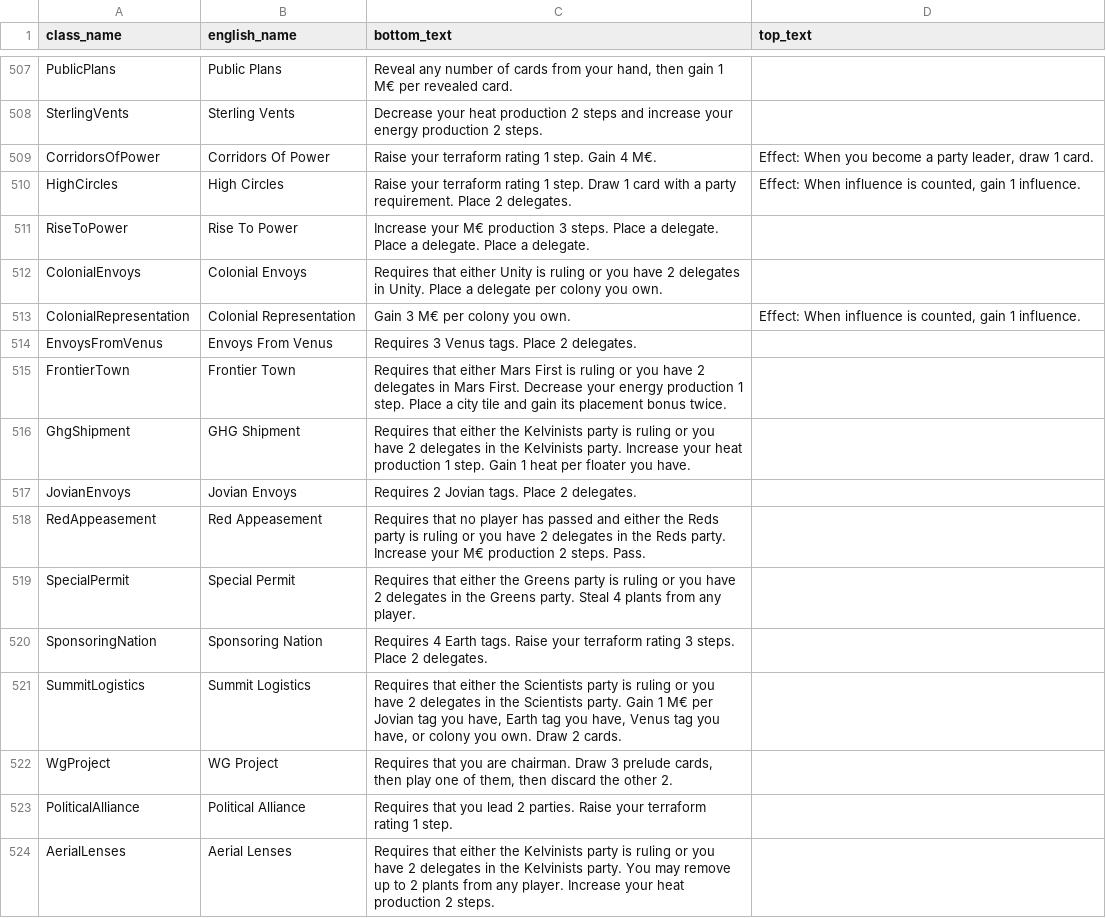
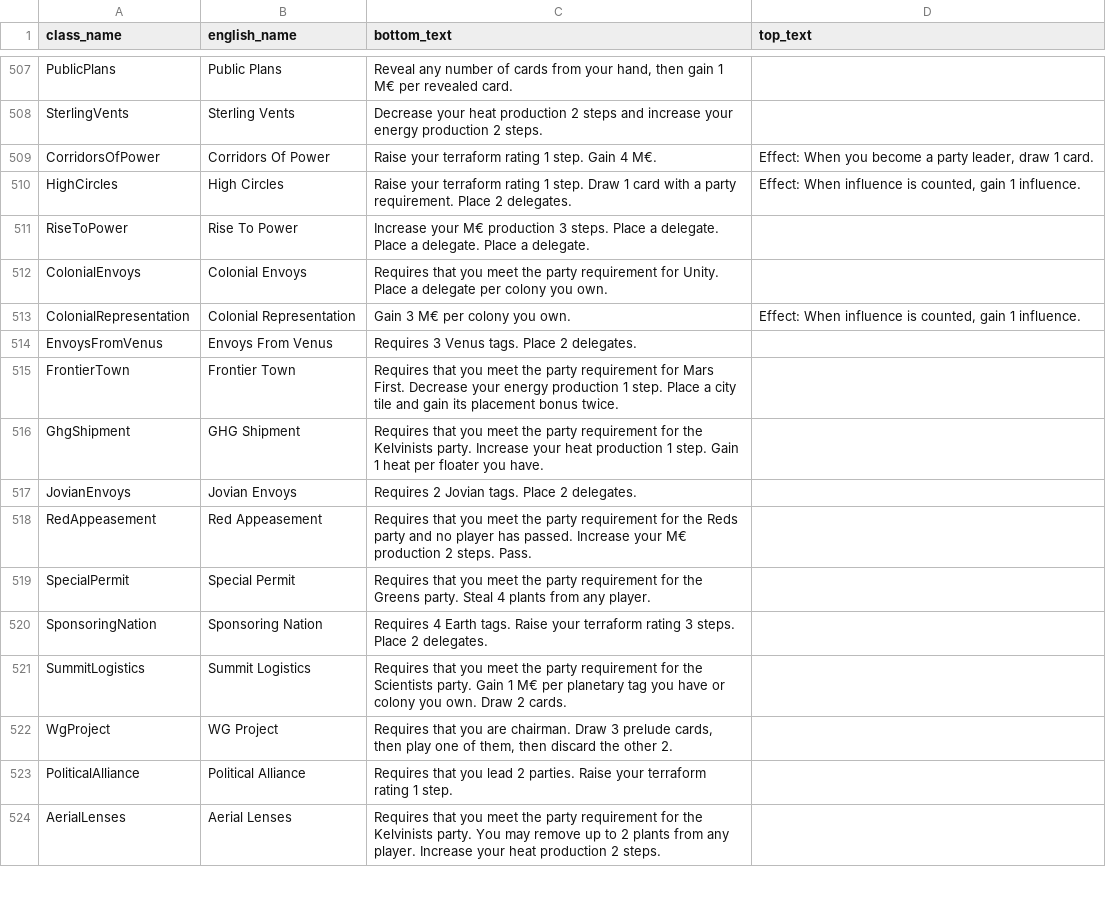
Before and after one commit to MartianZoo/solarnet, a TSV file: src/jvm/dev/martianzoo/tfm/text/english-card-text-current.tsv, drawn as a sheet; only a part is shown, gaps mark what is left out; the diff covers the shown part only.

Commit message:
Move Turmoil English data into its bundle

```diff
--- a/src/jvm/dev/martianzoo/tfm/text/english-card-text-current.tsv
+++ b/src/jvm/dev/martianzoo/tfm/text/english-card-text-current.tsv
@@ -511,14 +511,14 @@ HighCircles	High Circles	Raise your terraform rating 1 step. Draw 1 card with a
 RiseToPower	Rise To Power	Increase your M€ production 3 steps. Place a delegate. Place a delegate. Place a delegate.
-ColonialEnvoys	Colonial Envoys	Requires that either Unity is ruling or you have 2 delegates in Unity. Place a delegate per colony you own.
+ColonialEnvoys	Colonial Envoys	Requires that you meet the party requirement for Unity. Place a delegate per colony you own.
 ColonialRepresentation	Colonial Representation	Gain 3 M€ per colony you own.	Effect: When influence is counted, gain 1 influence.
 EnvoysFromVenus	Envoys From Venus	Requires 3 Venus tags. Place 2 delegates.
-FrontierTown	Frontier Town	Requires that either Mars First is ruling or you have 2 delegates in Mars First. Decrease your energy production 1 step. Place a city tile and gain its placement bonus twice.
-GhgShipment	GHG Shipment	Requires that either the Kelvinists party is ruling or you have 2 delegates in the Kelvinists party. Increase your heat production 1 step. Gain 1 heat per floater you have.
+FrontierTown	Frontier Town	Requires that you meet the party requirement for Mars First. Decrease your energy production 1 step. Place a city tile and gain its placement bonus twice.
+GhgShipment	GHG Shipment	Requires that you meet the party requirement for the Kelvinists party. Increase your heat production 1 step. Gain 1 heat per floater you have.
 JovianEnvoys	Jovian Envoys	Requires 2 Jovian tags. Place 2 delegates.
-RedAppeasement	Red Appeasement	Requires that no player has passed and either the Reds party is ruling or you have 2 delegates in the Reds party. Increase your M€ production 2 steps. Pass.
-SpecialPermit	Special Permit	Requires that either the Greens party is ruling or you have 2 delegates in the Greens party. Steal 4 plants from any player.
+RedAppeasement	Red Appeasement	Requires that you meet the party requirement for the Reds party and no player has passed. Increase your M€ production 2 steps. Pass.
+SpecialPermit	Special Permit	Requires that you meet the party requirement for the Greens party. Steal 4 plants from any player.
 SponsoringNation	Sponsoring Nation	Requires 4 Earth tags. Raise your terraform rating 3 steps. Place 2 delegates.
-SummitLogistics	Summit Logistics	Requires that either the Scientists party is ruling or you have 2 delegates in the Scientists party. Gain 1 M€ per Jovian tag you have, Earth tag you have, Venus tag you have, or colony you own. Draw 2 cards.
+SummitLogistics	Summit Logistics	Requires that you meet the party requirement for the Scientists party. Gain 1 M€ per planetary tag you have or colony you own. Draw 2 cards.
 WgProject	WG Project	Requires that you are chairman. Draw 3 prelude cards, then play one of them, then discard the other 2.
 PoliticalAlliance	Political Alliance	Requires that you lead 2 parties. Raise your terraform rating 1 step.
-AerialLenses	Aerial Lenses	Requires that either the Kelvinists party is ruling or you have 2 delegates in the Kelvinists party. You may remove up to 2 plants from any player. Increase your heat production 2 steps.
+AerialLenses	Aerial Lenses	Requires that you meet the party requirement for the Kelvinists party. You may remove up to 2 plants from any player. Increase your heat production 2 steps.
```
Also changed, not shown: 14 edited cells elsewhere in this file, src/jvm/dev/martianzoo/tfm/text/english-card-text-refusals.tsv, 9 other files.
